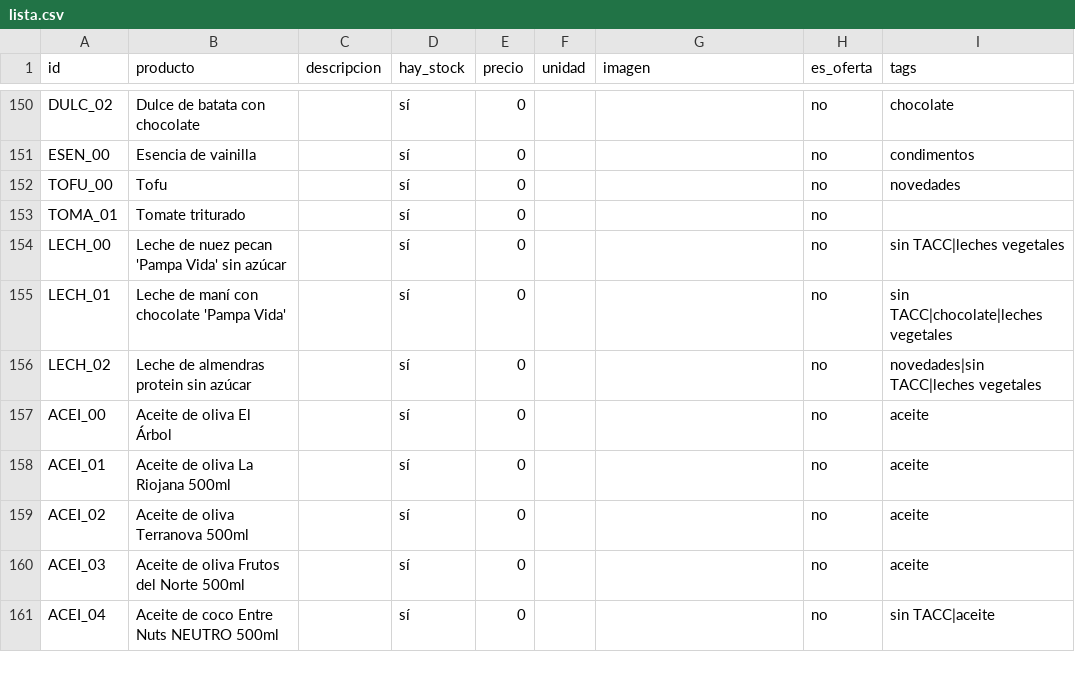
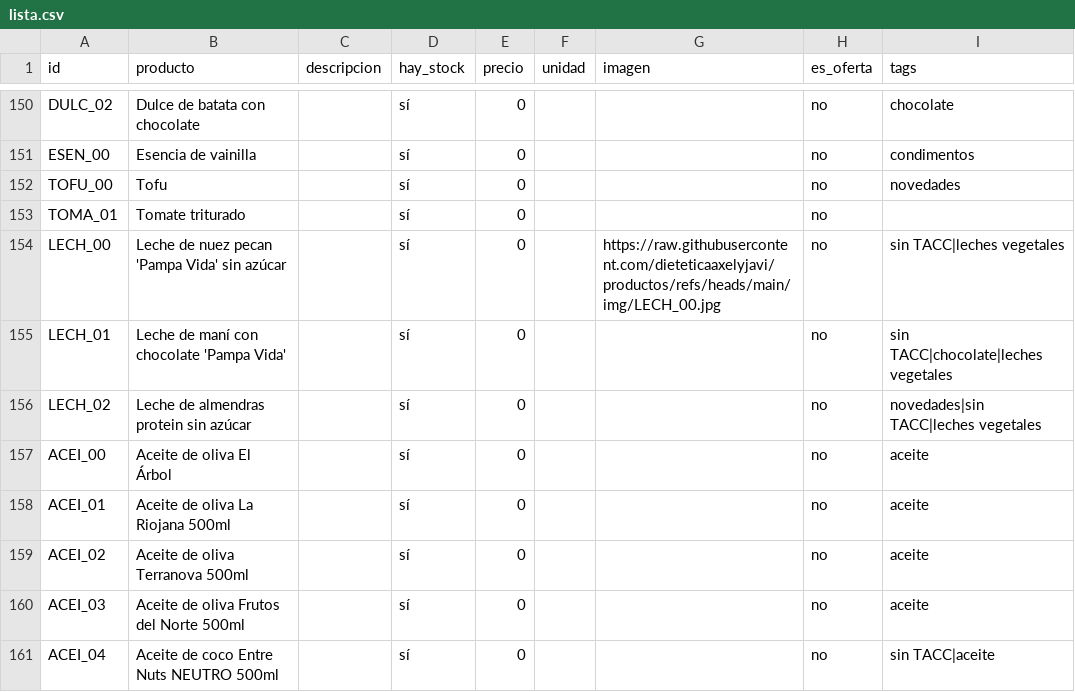
Before and after one commit to dietetica/productos, a CSV file: lista.csv, drawn as a sheet; only a part is shown, gaps mark what is left out.

Commit message:
Actualización automática de productos

```diff
--- a/lista.csv
+++ b/lista.csv
@@ -153,3 +153,3 @@ TOFU_00,Tofu,,sí,0,,,no,novedades
 TOMA_01,Tomate triturado,,sí,0,,,no,
-LECH_00,Leche de nuez pecan 'Pampa Vida' sin azúcar,,sí,0,,,no,sin TACC|leches vegetales
+LECH_00,Leche de nuez pecan 'Pampa Vida' sin azúcar,,sí,0,,https://raw.githubusercontent.com/dieteticaaxelyjavi/productos/refs/heads/main/img/LECH_00.jpg,no,sin TACC|leches vegetales
 LECH_01,Leche de maní con chocolate 'Pampa Vida',,sí,0,,,no,sin TACC|chocolate|leches vegetales
```
